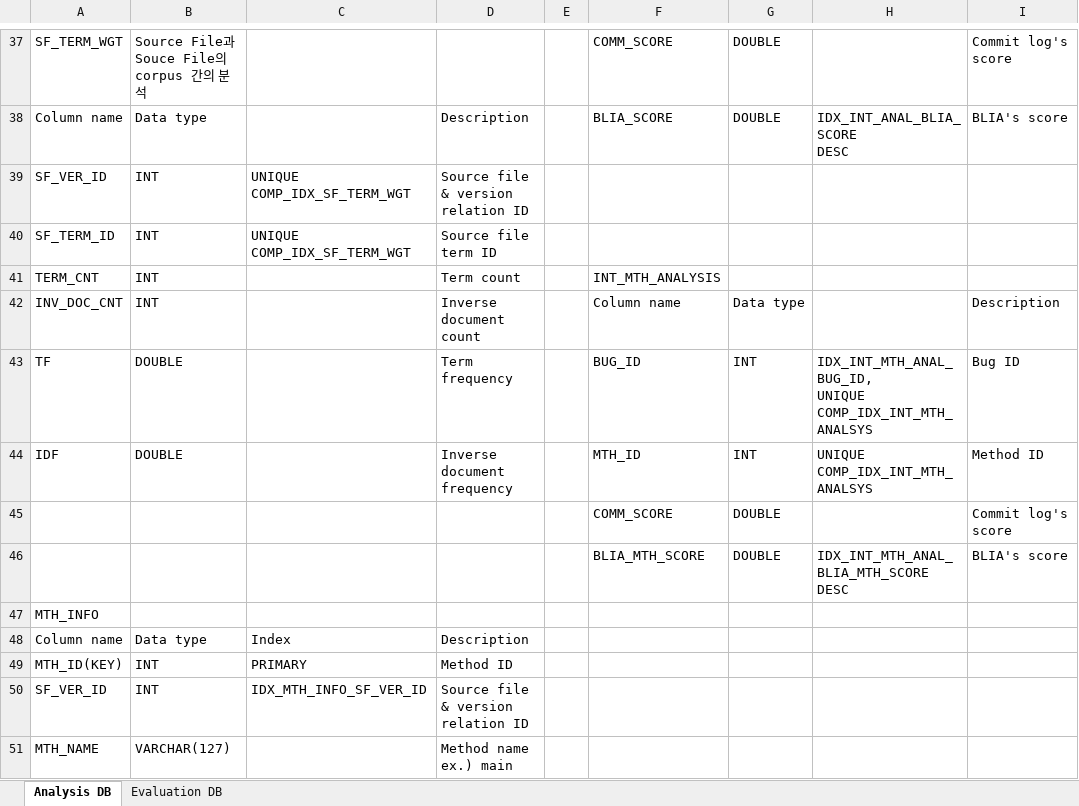
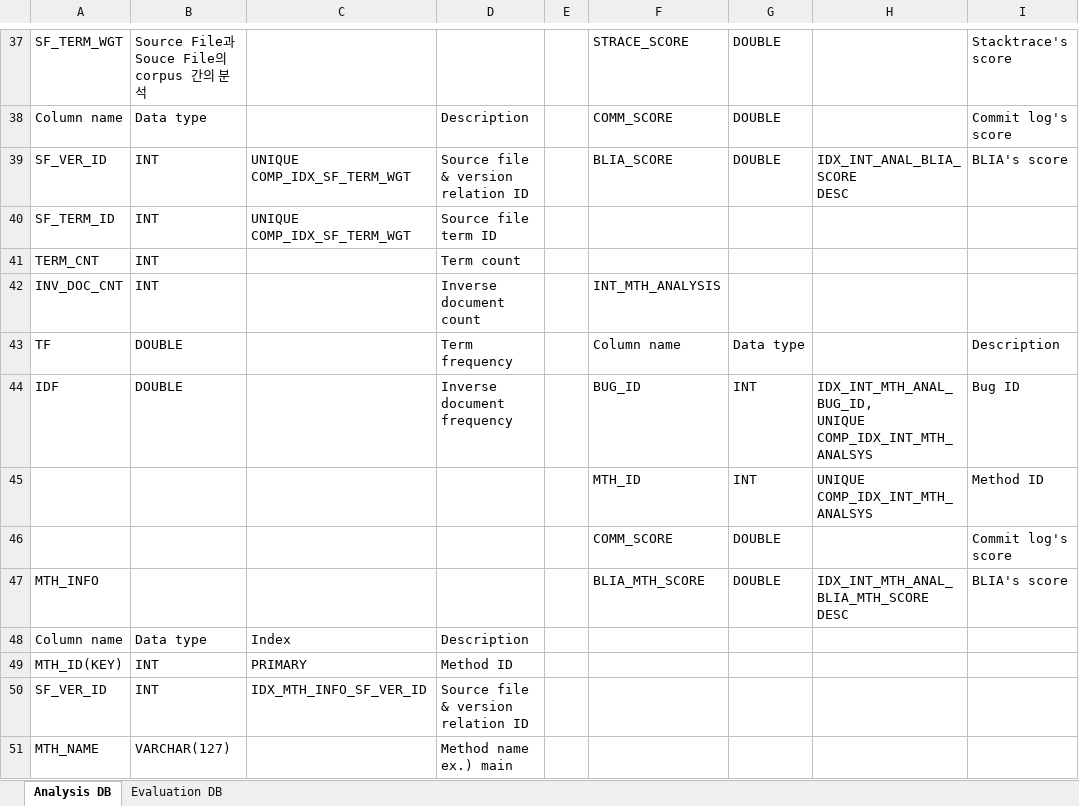
Before and after one commit to klausyoum/BLIA, an Excel workbook: doc/DB schema design.xlsx, sheet Analysis DB, drawn as a sheet; only a part is shown, gaps mark what is left out; values as stored, in another font and other column widths than the file's, no cell formats; removed rows and columns are numbered as before the commit, all else as after; ↵ is a line break in a cell; the diff covers the shown part only; the diff names each change by its address in the sheet, - before the commit and + after, or states it on an @@ line.

Commit message:
Overall modules are extended for extended bug repository and commit information. ExtendedZXingBugRepository.xml added. MethodVisitor class moved to common package. MethodTest added.

```diff
--- a/doc/DB schema design.xlsx (sheet Analysis DB)
+++ b/doc/DB schema design.xlsx (sheet Analysis DB)
-F37: COMM_SCORE
+F37: STRACE_SCORE
-I37: Commit log's score
+I37: Stacktrace's score
-F38: BLIA_SCORE
+F38: COMM_SCORE
-H38: IDX_INT_ANAL_BLIA_SCORE ↵ DESC
+H38: (empty)
-I38: BLIA's score
+I38: Commit log's score
-F39: (empty)
+F39: BLIA_SCORE
-G39: (empty)
+G39: DOUBLE
-H39: (empty)
+H39: IDX_INT_ANAL_BLIA_SCORE ↵ DESC
-I39: (empty)
+I39: BLIA's score
-F41: INT_MTH_ANALYSIS
+F41: (empty)
-F42: Column name
+F42: INT_MTH_ANALYSIS
-G42: Data type
+G42: (empty)
-I42: Description
+I42: (empty)
-F43: BUG_ID
+F43: Column name
-G43: INT
+G43: Data type
-H43: IDX_INT_MTH_ANAL_BUG_ID, ↵ UNIQUE COMP_IDX_INT_MTH_ANALSYS
+H43: (empty)
-I43: Bug ID
+I43: Description
-F44: MTH_ID
+F44: BUG_ID
-H44: UNIQUE COMP_IDX_INT_MTH_ANALSYS
+H44: IDX_INT_MTH_ANAL_BUG_ID, ↵ UNIQUE COMP_IDX_INT_MTH_ANALSYS
-I44: Method ID
+I44: Bug ID
+row 45:  |  |  |  |  | MTH_ID | INT | UNIQUE COMP_IDX_INT_MTH_ANALSYS | Method ID
-A47: (empty)
+A47: MTH_INFO
-row 47: MTH_INFO
```
Also changed, not shown: 2 added rows, 2 removed rows and 27 edited cells elsewhere in this sheet, cell formats, 17 other files.
